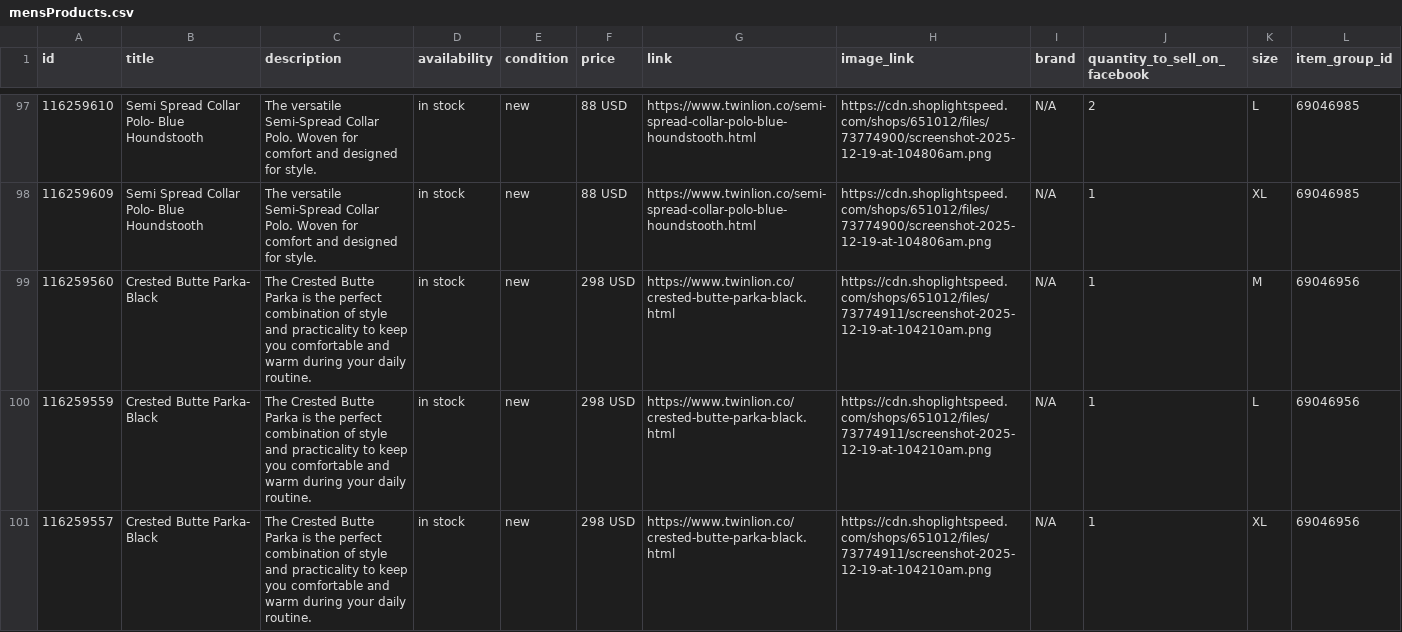
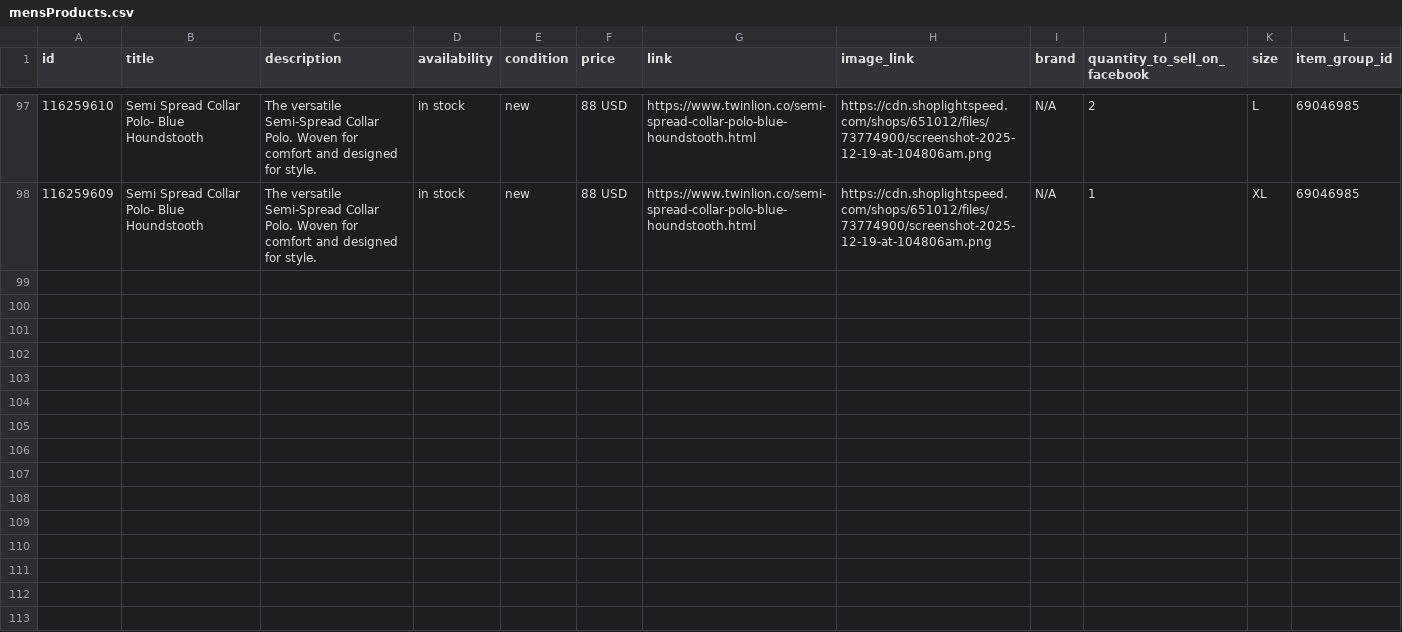
Before and after one commit to carolinewales/TwinLionMetaFeed, a CSV file: mensProducts.csv, drawn as a sheet; only a part is shown, gaps mark what is left out.

```diff
--- a/mensProducts.csv
+++ b/mensProducts.csv
@@ -98,4 +98 @@ id,title,description,availability,condition,price,link,image_link,brand,quantity
 116259609,Semi Spread Collar Polo- Blue Houndstooth,The versatile Semi-Spread Collar Polo. Woven for comfort and designed for style.,in stock,new,88 USD,https://www.twinlion.co/semi-spread-collar-polo-blue-houndstooth.html,https://cdn.shoplightspeed.com/shops/651012/files/73774900/screenshot-2025-12-19-at-104806am.png,N/A,1,XL,69046985
-116259560,Crested Butte Parka- Black,The Crested Butte Parka is the perfect combination of style and practicality to keep you comfortable and warm during your daily routine.,in stock,new,298 USD,https://www.twinlion.co/crested-butte-parka-black.html,https://cdn.shoplightspeed.com/shops/651012/files/73774911/screenshot-2025-12-19-at-104210am.png,N/A,1,M,69046956
-116259559,Crested Butte Parka- Black,The Crested Butte Parka is the perfect combination of style and practicality to keep you comfortable and warm during your daily routine.,in stock,new,298 USD,https://www.twinlion.co/crested-butte-parka-black.html,https://cdn.shoplightspeed.com/shops/651012/files/73774911/screenshot-2025-12-19-at-104210am.png,N/A,1,L,69046956
-116259557,Crested Butte Parka- Black,The Crested Butte Parka is the perfect combination of style and practicality to keep you comfortable and warm during your daily routine.,in stock,new,298 USD,https://www.twinlion.co/crested-butte-parka-black.html,https://cdn.shoplightspeed.com/shops/651012/files/73774911/screenshot-2025-12-19-at-104210am.png,N/A,1,XL,69046956
```
